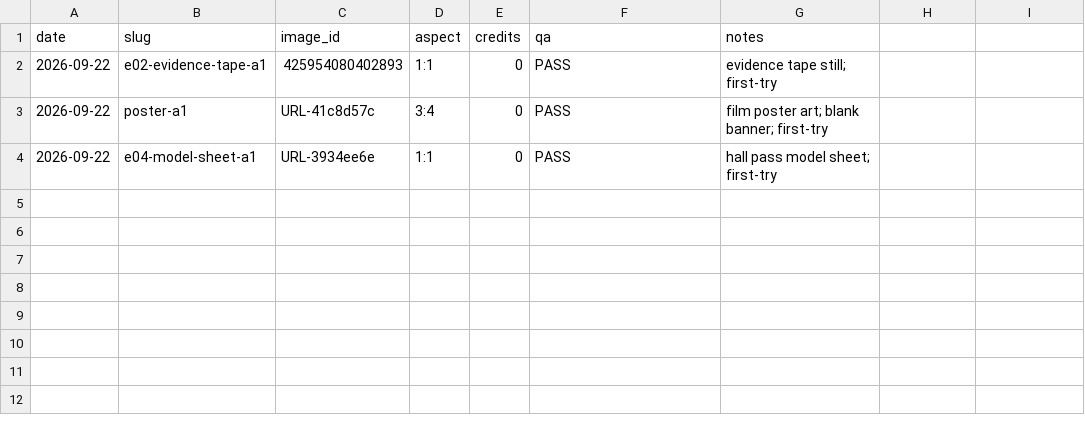
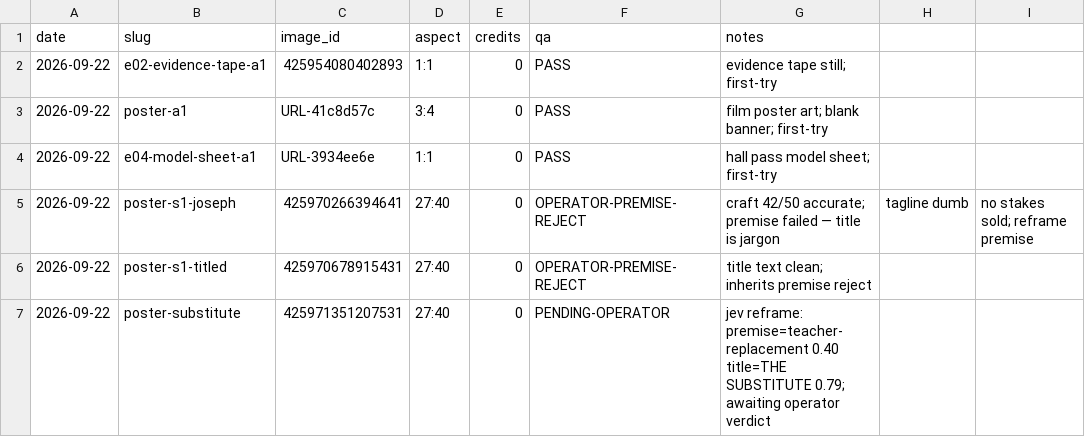
Before and after one commit to jmanhype/jevmax, a CSV file: creative/curriculum-breach/cb_log.csv, drawn as a sheet.

Commit message:
creative: slate 01, cursed seeds, Joseph Maloney bible, SUBSTITUTE reframe, MAGNITUDE seed
- batmanosama next-10 slate (4 reach / 3 director / 2 franchise / 1 proof)
- cursed-realistic concept lane: 5 seeds, genre law, 6 QA-passed renders (0 credits)
- Joseph Maloney 8-page character bible (sgflix workflow, md5-unique, anchor 9.5/10)
- CB premise reframe after operator rejection: Jev gate (pijev, skill-correct)
  picked teacher-replacement engine (0.452) + THE SUBSTITUTE (0.92); posters 04-06
- poster text ruling: GPT-Image 2.5 renders titles cleanly; no-lettering stays video-only
- MAGNITUDE franchise seed: Jev gate 0.635 dominant; poster-01 + log
- upstream sync: 100-niches md+json, top-picks md into repo; CB bible pushed to gist
- pipeline: Buffer MCP layer 8 (both IG channels), Jev gate house method, CLI 1.4.5 re-auth

```diff
--- a/creative/curriculum-breach/cb_log.csv
+++ b/creative/curriculum-breach/cb_log.csv
@@ -4 +4,4 @@ date,slug,image_id,aspect,credits,qa,notes
 2026-09-22,e04-model-sheet-a1,URL-3934ee6e,1:1,0,PASS,hall pass model sheet; first-try
+2026-09-22,poster-s1-joseph,425970266394641,27:40,0,OPERATOR-PREMISE-REJECT,craft 42/50 accurate; premise failed — title is jargon, tagline dumb, no stakes sold; reframe premise
+2026-09-22,poster-s1-titled,425970678915431,27:40,0,OPERATOR-PREMISE-REJECT,title text clean; inherits premise reject
+2026-09-22,poster-substitute,425971351207531,27:40,0,PENDING-OPERATOR,jev reframe: premise=teacher-replacement 0.40 title=THE SUBSTITUTE 0.79; awaiting operator verdict
```
Also changed, not shown: 49 other files.
